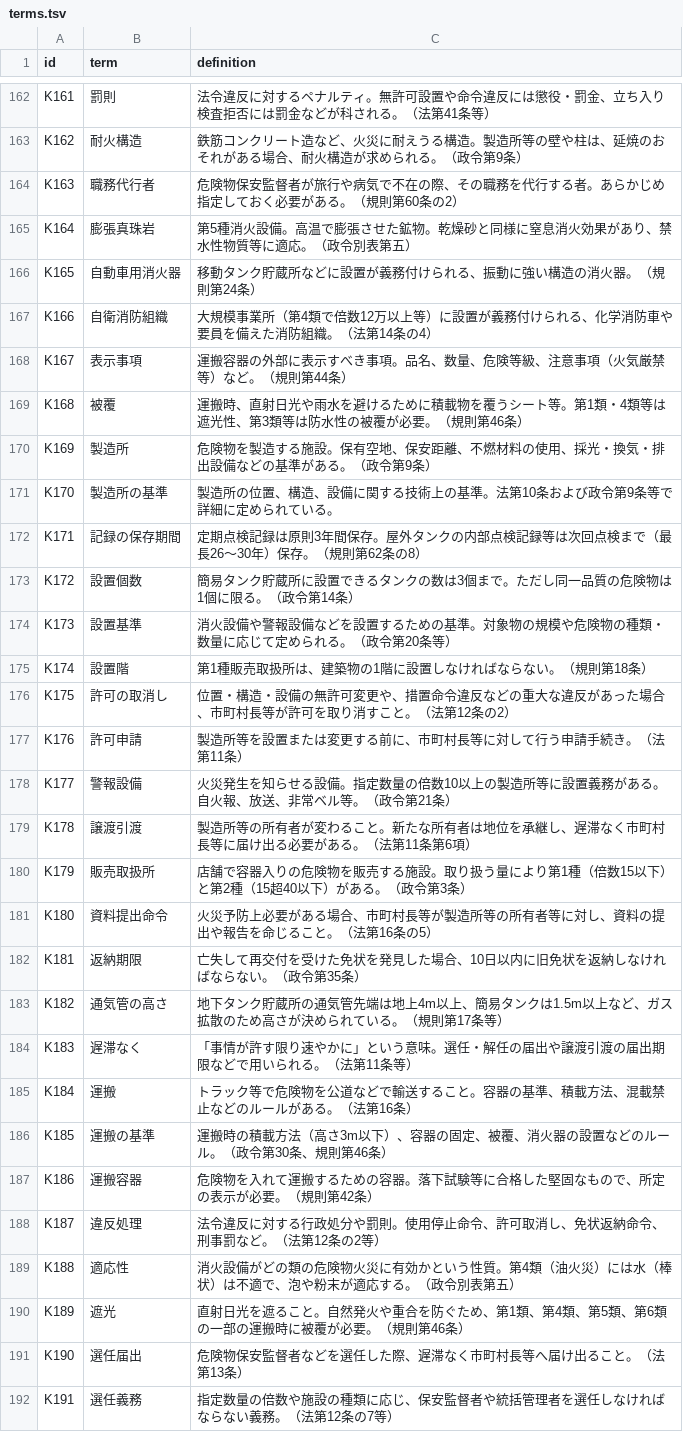
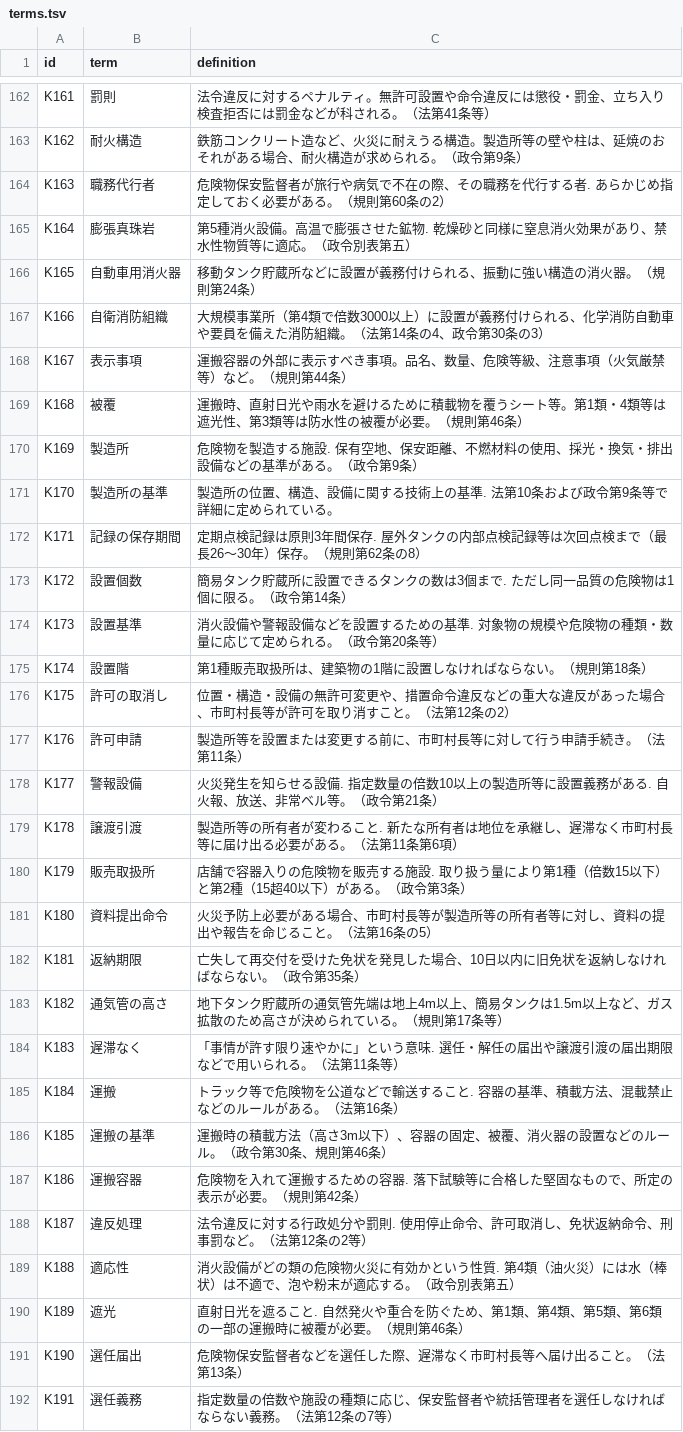
Before and after one commit to drakihabara/HME, a TSV file: terms.tsv, drawn as a sheet; only a part is shown, gaps mark what is left out; the diff covers the shown part only.

Commit message:
Update terms.tsv

```diff
--- a/terms.tsv
+++ b/terms.tsv
@@ -163,13 +163,13 @@ K161	罰則	法令違反に対するペナルティ。無許可設置や命令
 K162	耐火構造	鉄筋コンクリート造など、火災に耐えうる構造。製造所等の壁や柱は、延焼のおそれがある場合、耐火構造が求められる。（政令第9条）
-K163	職務代行者	危険物保安監督者が旅行や病気で不在の際、その職務を代行する者。あらかじめ指定しておく必要がある。（規則第60条の2）
-K164	膨張真珠岩	第5種消火設備。高温で膨張させた鉱物。乾燥砂と同様に窒息消火効果があり、禁水性物質等に適応。（政令別表第五）
+K163	職務代行者	危険物保安監督者が旅行や病気で不在の際、その職務を代行する者. あらかじめ指定しておく必要がある。（規則第60条の2）
+K164	膨張真珠岩	第5種消火設備。高温で膨張させた鉱物. 乾燥砂と同様に窒息消火効果があり、禁水性物質等に適応。（政令別表第五）
 K165	自動車用消火器	移動タンク貯蔵所などに設置が義務付けられる、振動に強い構造の消火器。（規則第24条）
-K166	自衛消防組織	大規模事業所（第4類で倍数12万以上等）に設置が義務付けられる、化学消防車や要員を備えた消防組織。（法第14条の4）
+K166	自衛消防組織	大規模事業所（第4類で倍数3000以上）に設置が義務付けられる、化学消防自動車や要員を備えた消防組織。（法第14条の4、政令第30条の3）
 K167	表示事項	運搬容器の外部に表示すべき事項。品名、数量、危険等級、注意事項（火気厳禁等）など。（規則第44条）
 K168	被覆	運搬時、直射日光や雨水を避けるために積載物を覆うシート等。第1類・4類等は遮光性、第3類等は防水性の被覆が必要。（規則第46条）
-K169	製造所	危険物を製造する施設。保有空地、保安距離、不燃材料の使用、採光・換気・排出設備などの基準がある。（政令第9条）
-K170	製造所の基準	製造所の位置、構造、設備に関する技術上の基準。法第10条および政令第9条等で詳細に定められている。
-K171	記録の保存期間	定期点検記録は原則3年間保存。屋外タンクの内部点検記録等は次回点検まで（最長26〜30年）保存。（規則第62条の8）
-K172	設置個数	簡易タンク貯蔵所に設置できるタンクの数は3個まで。ただし同一品質の危険物は1個に限る。（政令第14条）
-K173	設置基準	消火設備や警報設備などを設置するための基準。対象物の規模や危険物の種類・数量に応じて定められる。（政令第20条等）
+K169	製造所	危険物を製造する施設. 保有空地、保安距離、不燃材料の使用、採光・換気・排出設備などの基準がある。（政令第9条）
+K170	製造所の基準	製造所の位置、構造、設備に関する技術上の基準. 法第10条および政令第9条等で詳細に定められている。
+K171	記録の保存期間	定期点検記録は原則3年間保存. 屋外タンクの内部点検記録等は次回点検まで（最長26〜30年）保存。（規則第62条の8）
+K172	設置個数	簡易タンク貯蔵所に設置できるタンクの数は3個まで. ただし同一品質の危険物は1個に限る。（政令第14条）
+K173	設置基準	消火設備や警報設備などを設置するための基準. 対象物の規模や危険物の種類・数量に応じて定められる。（政令第20条等）
 K174	設置階	第1種販売取扱所は、建築物の1階に設置しなければならない。（規則第18条）
@@ -177,5 +177,5 @@ K175	許可の取消し	位置・構造・設備の無許可変更や、措置
 K176	許可申請	製造所等を設置または変更する前に、市町村長等に対して行う申請手続き。（法第11条）
-K177	警報設備	火災発生を知らせる設備。指定数量の倍数10以上の製造所等に設置義務がある。自火報、放送、非常ベル等。（政令第21条）
-K178	譲渡引渡	製造所等の所有者が変わること。新たな所有者は地位を承継し、遅滞なく市町村長等に届け出る必要がある。（法第11条第6項）
-K179	販売取扱所	店舗で容器入りの危険物を販売する施設。取り扱う量により第1種（倍数15以下）と第2種（15超40以下）がある。（政令第3条）
+K177	警報設備	火災発生を知らせる設備. 指定数量の倍数10以上の製造所等に設置義務がある. 自火報、放送、非常ベル等。（政令第21条）
+K178	譲渡引渡	製造所等の所有者が変わること. 新たな所有者は地位を承継し、遅滞なく市町村長等に届け出る必要がある。（法第11条第6項）
+K179	販売取扱所	店舗で容器入りの危険物を販売する施設. 取り扱う量により第1種（倍数15以下）と第2種（15超40以下）がある。（政令第3条）
 K180	資料提出命令	火災予防上必要がある場合、市町村長等が製造所等の所有者等に対し、資料の提出や報告を命じること。（法第16条の5）
@@ -183,9 +183,9 @@ K181	返納期限	亡失して再交付を受けた免状を発見した場合
 K182	通気管の高さ	地下タンク貯蔵所の通気管先端は地上4m以上、簡易タンクは1.5m以上など、ガス拡散のため高さが決められている。（規則第17条等）
-K183	遅滞なく	「事情が許す限り速やかに」という意味。選任・解任の届出や譲渡引渡の届出期限などで用いられる。（法第11条等）
-K184	運搬	トラック等で危険物を公道などで輸送すること。容器の基準、積載方法、混載禁止などのルールがある。（法第16条）
+K183	遅滞なく	「事情が許す限り速やかに」という意味. 選任・解任の届出や譲渡引渡の届出期限などで用いられる。（法第11条等）
+K184	運搬	トラック等で危険物を公道などで輸送すること. 容器の基準、積載方法、混載禁止などのルールがある。（法第16条）
 K185	運搬の基準	運搬時の積載方法（高さ3m以下）、容器の固定、被覆、消火器の設置などのルール。（政令第30条、規則第46条）
-K186	運搬容器	危険物を入れて運搬するための容器。落下試験等に合格した堅固なもので、所定の表示が必要。（規則第42条）
-K187	違反処理	法令違反に対する行政処分や罰則。使用停止命令、許可取消し、免状返納命令、刑事罰など。（法第12条の2等）
-K188	適応性	消火設備がどの類の危険物火災に有効かという性質。第4類（油火災）には水（棒状）は不適で、泡や粉末が適応する。（政令別表第五）
-K189	遮光	直射日光を遮ること。自然発火や重合を防ぐため、第1類、第4類、第5類、第6類の一部の運搬時に被覆が必要。（規則第46条）
+K186	運搬容器	危険物を入れて運搬するための容器. 落下試験等に合格した堅固なもので、所定の表示が必要。（規則第42条）
+K187	違反処理	法令違反に対する行政処分や罰則. 使用停止命令、許可取消し、免状返納命令、刑事罰など。（法第12条の2等）
+K188	適応性	消火設備がどの類の危険物火災に有効かという性質. 第4類（油火災）には水（棒状）は不適で、泡や粉末が適応する。（政令別表第五）
+K189	遮光	直射日光を遮ること. 自然発火や重合を防ぐため、第1類、第4類、第5類、第6類の一部の運搬時に被覆が必要。（規則第46条）
 K190	選任届出	危険物保安監督者などを選任した際、遅滞なく市町村長等へ届け出ること。（法第13条）
```
Also changed, not shown: 11 edited cells elsewhere in this file.
